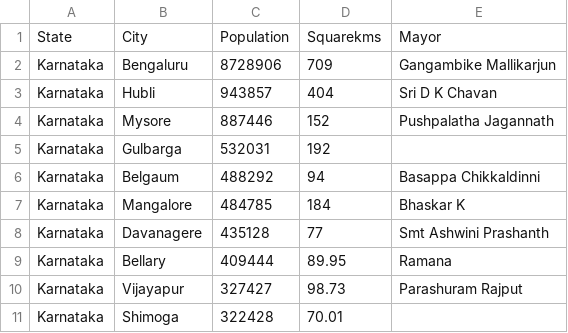
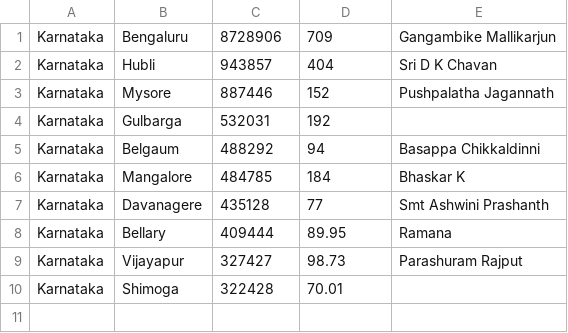
Before and after one commit to Arun-CJ/File_processing, a CSV file: uploads/karnataka_city.csv, drawn as a sheet.

```diff
--- a/uploads/karnataka_city.csv
+++ b/uploads/karnataka_city.csv
@@ -1,2 +1 @@
-State,City,Population,Squarekms,Mayor
 Karnataka,Bengaluru,8728906,709,Gangambike Mallikarjun
```
Also changed, not shown: 2 other files.
